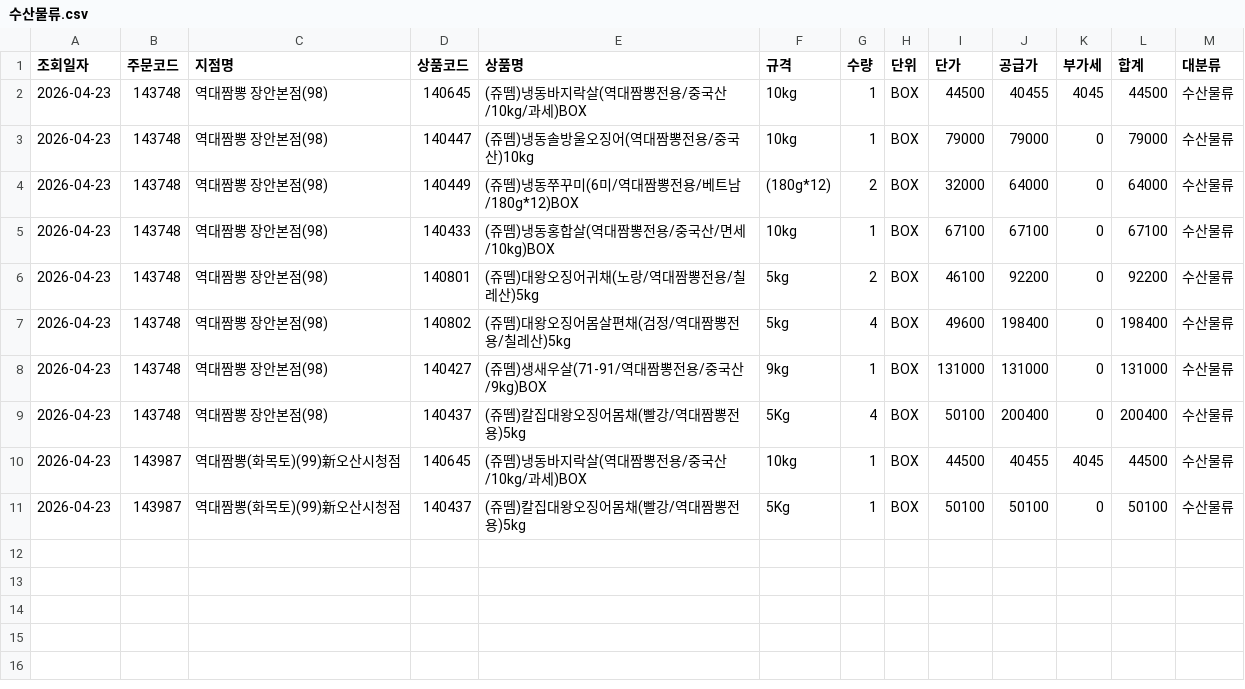
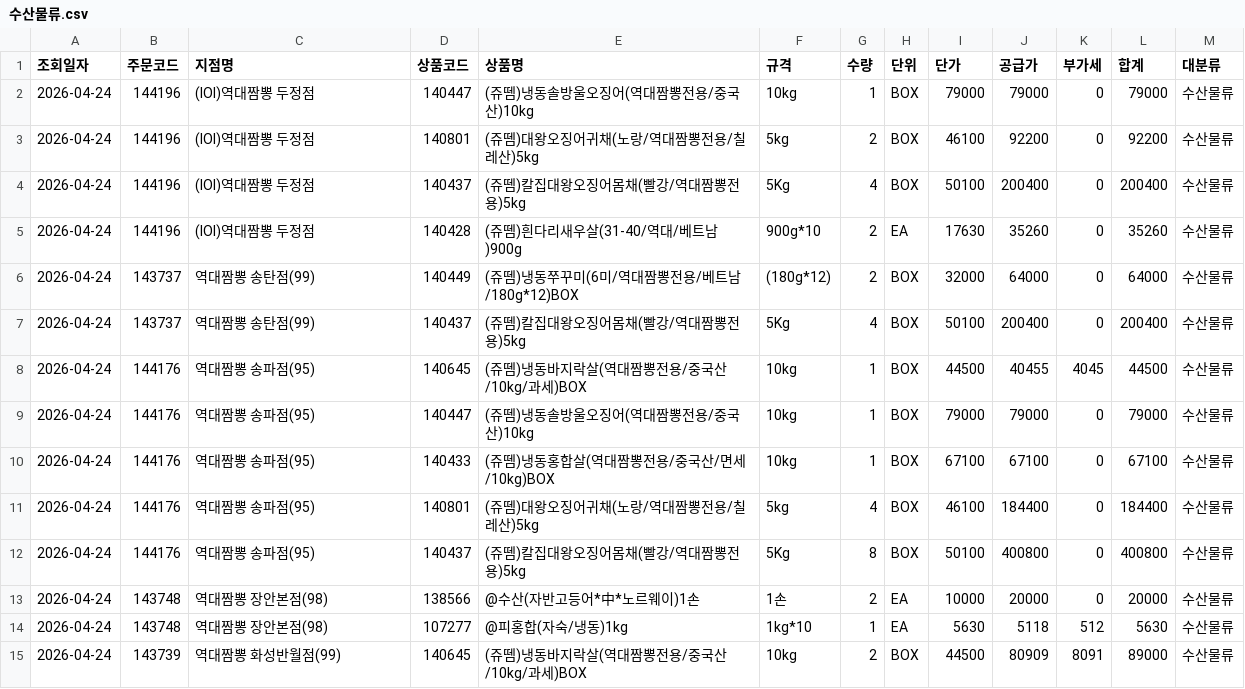
Before and after one commit to dampd21/Sajodaerim, a CSV file: output/by_category/수산물류.csv, drawn as a sheet.

```diff
--- a/output/by_category/수산물류.csv
+++ b/output/by_category/수산물류.csv
@@ -1,11 +1,15 @@
 조회일자,주문코드,지점명,상품코드,상품명,규격,수량,단위,단가,공급가,부가세,합계,대분류
-2026-04-23,143748,역대짬뽕 장안본점(98),140645,(쥬뗌)냉동바지락살(역대짬뽕전용/중국산/10kg/과세)BOX,10kg,1,BOX,44500,40455,4045,44500,수산물류
-2026-04-23,143748,역대짬뽕 장안본점(98),140447,(쥬뗌)냉동솔방울오징어(역대짬뽕전용/중국산)10kg,10kg,1,BOX,79000,79000,0,79000,수산물류
-2026-04-23,143748,역대짬뽕 장안본점(98),140449,(쥬뗌)냉동쭈꾸미(6미/역대짬뽕전용/베트남/180g*12)BOX,(180g*12),2,BOX,32000,64000,0,64000,수산물류
-2026-04-23,143748,역대짬뽕 장안본점(98),140433,(쥬뗌)냉동홍합살(역대짬뽕전용/중국산/면세/10kg)BOX,10kg,1,BOX,67100,67100,0,67100,수산물류
-2026-04-23,143748,역대짬뽕 장안본점(98),140801,(쥬뗌)대왕오징어귀채(노랑/역대짬뽕전용/칠레산)5kg,5kg,2,BOX,46100,92200,0,92200,수산물류
-2026-04-23,143748,역대짬뽕 장안본점(98),140802,(쥬뗌)대왕오징어몸살편채(검정/역대짬뽕전용/칠레산)5kg,5kg,4,BOX,49600,198400,0,198400,수산물류
-2026-04-23,143748,역대짬뽕 장안본점(98),140427,(쥬뗌)생새우살(71-91/역대짬뽕전용/중국산/9kg)BOX,9kg,1,BOX,131000,131000,0,131000,수산물류
-2026-04-23,143748,역대짬뽕 장안본점(98),140437,(쥬뗌)칼집대왕오징어몸채(빨강/역대짬뽕전용)5kg,5Kg,4,BOX,50100,200400,0,200400,수산물류
-2026-04-23,143987,역대짬뽕(화목토)(99)新오산시청점,140645,(쥬뗌)냉동바지락살(역대짬뽕전용/중국산/10kg/과세)BOX,10kg,1,BOX,44500,40455,4045,44500,수산물류
-2026-04-23,143987,역대짬뽕(화목토)(99)新오산시청점,140437,(쥬뗌)칼집대왕오징어몸채(빨강/역대짬뽕전용)5kg,5Kg,1,BOX,50100,50100,0,50100,수산물류
+2026-04-24,144196,(IOI)역대짬뽕 두정점,140447,(쥬뗌)냉동솔방울오징어(역대짬뽕전용/중국산)10kg,10kg,1,BOX,79000,79000,0,79000,수산물류
+2026-04-24,144196,(IOI)역대짬뽕 두정점,140801,(쥬뗌)대왕오징어귀채(노랑/역대짬뽕전용/칠레산)5kg,5kg,2,BOX,46100,92200,0,92200,수산물류
+2026-04-24,144196,(IOI)역대짬뽕 두정점,140437,(쥬뗌)칼집대왕오징어몸채(빨강/역대짬뽕전용)5kg,5Kg,4,BOX,50100,200400,0,200400,수산물류
+2026-04-24,144196,(IOI)역대짬뽕 두정점,140428,(쥬뗌)흰다리새우살(31-40/역대/베트남)900g,900g*10,2,EA,17630,35260,0,35260,수산물류
+2026-04-24,143737,역대짬뽕 송탄점(99),140449,(쥬뗌)냉동쭈꾸미(6미/역대짬뽕전용/베트남/180g*12)BOX,(180g*12),2,BOX,32000,64000,0,64000,수산물류
+2026-04-24,143737,역대짬뽕 송탄점(99),140437,(쥬뗌)칼집대왕오징어몸채(빨강/역대짬뽕전용)5kg,5Kg,4,BOX,50100,200400,0,200400,수산물류
+2026-04-24,144176,역대짬뽕 송파점(95),140645,(쥬뗌)냉동바지락살(역대짬뽕전용/중국산/10kg/과세)BOX,10kg,1,BOX,44500,40455,4045,44500,수산물류
+2026-04-24,144176,역대짬뽕 송파점(95),140447,(쥬뗌)냉동솔방울오징어(역대짬뽕전용/중국산)10kg,10kg,1,BOX,79000,79000,0,79000,수산물류
+2026-04-24,144176,역대짬뽕 송파점(95),140433,(쥬뗌)냉동홍합살(역대짬뽕전용/중국산/면세/10kg)BOX,10kg,1,BOX,67100,67100,0,67100,수산물류
+2026-04-24,144176,역대짬뽕 송파점(95),140801,(쥬뗌)대왕오징어귀채(노랑/역대짬뽕전용/칠레산)5kg,5kg,4,BOX,46100,184400,0,184400,수산물류
+2026-04-24,144176,역대짬뽕 송파점(95),140437,(쥬뗌)칼집대왕오징어몸채(빨강/역대짬뽕전용)5kg,5Kg,8,BOX,50100,400800,0,400800,수산물류
+2026-04-24,143748,역대짬뽕 장안본점(98),138566,@수산(자반고등어*中*노르웨이)1손,1손,2,EA,10000,20000,0,20000,수산물류
+2026-04-24,143748,역대짬뽕 장안본점(98),107277,@피홍합(자숙/냉동)1kg,1kg*10,1,EA,5630,5118,512,5630,수산물류
+2026-04-24,143739,역대짬뽕 화성반월점(99),140645,(쥬뗌)냉동바지락살(역대짬뽕전용/중국산/10kg/과세)BOX,10kg,2,BOX,44500,80909,8091,89000,수산물류
```
Also changed, not shown: output/by_category/용품류.csv, output/by_category/축산물류.csv, 11 other files.
